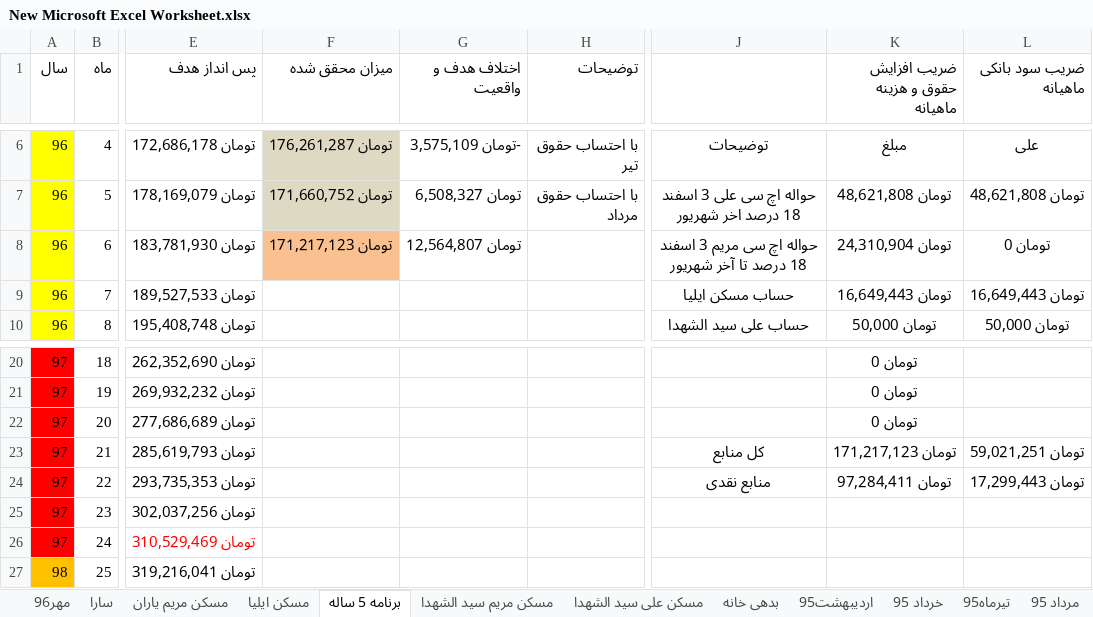
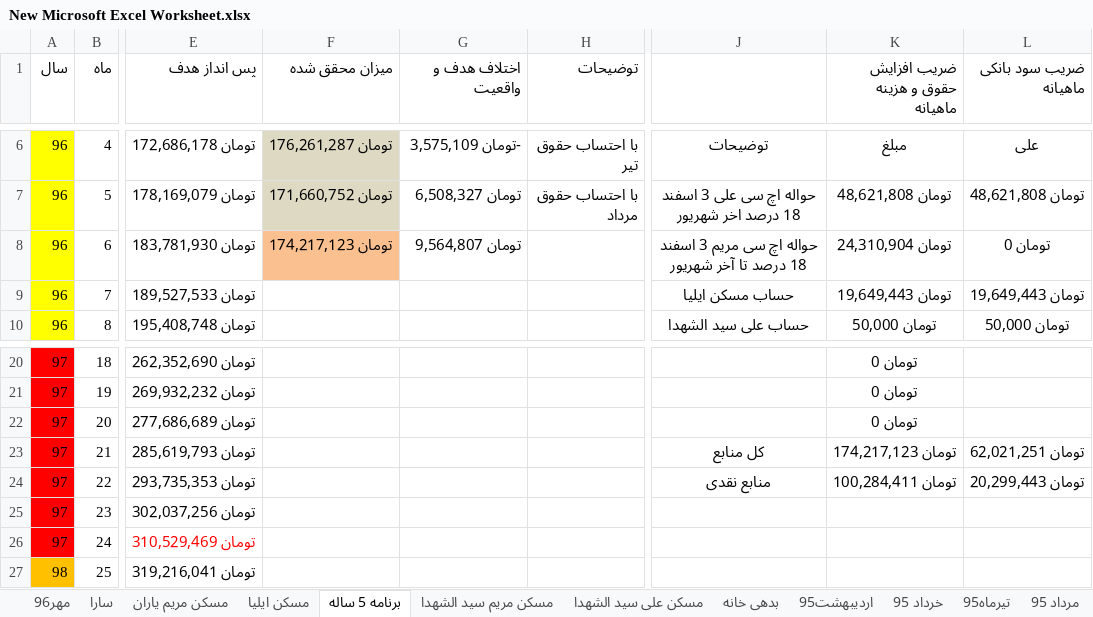
Before and after one commit to ali61n60/AudioDemo, an Excel workbook: AudioDemo/finance/New Microsoft Excel Worksheet.xlsx, sheet برنامه 5 ساله, drawn as a sheet; only a part is shown, gaps mark what is left out; values as stored, in another font and other column widths than the file's, no borders; conditional formats not drawn; the diff names each change by its address in the sheet, - before the commit and + after, or states it on an @@ line.

```diff
--- a/AudioDemo/finance/New Microsoft Excel Worksheet.xlsx (sheet برنامه 5 ساله)
+++ b/AudioDemo/finance/New Microsoft Excel Worksheet.xlsx (sheet برنامه 5 ساله)
-F8 (میزان محقق شده): تومان 171,217,123
+F8 (میزان محقق شده): تومان 174,217,123
-G8 (اختلاف هدف و واقعیت): تومان 12,564,807
+G8 (اختلاف هدف و واقعیت): تومان 9,564,807
-K9 (ضریب افزایش حقوق و هزینه ماهیانه): تومان 16,649,443
+K9 (ضریب افزایش حقوق و هزینه ماهیانه): تومان 19,649,443
-L9 (ضریب سود بانکی ماهیانه): تومان 16,649,443
+L9 (ضریب سود بانکی ماهیانه): تومان 19,649,443
-K23 (ضریب افزایش حقوق و هزینه ماهیانه): تومان 171,217,123
+K23 (ضریب افزایش حقوق و هزینه ماهیانه): تومان 174,217,123
-L23 (ضریب سود بانکی ماهیانه): تومان 59,021,251
+L23 (ضریب سود بانکی ماهیانه): تومان 62,021,251
-K24 (ضریب افزایش حقوق و هزینه ماهیانه): تومان 97,284,411
+K24 (ضریب افزایش حقوق و هزینه ماهیانه): تومان 100,284,411
-L24 (ضریب سود بانکی ماهیانه): تومان 17,299,443
+L24 (ضریب سود بانکی ماهیانه): تومان 20,299,443
```
Also changed, not shown: sheet مسکن ایلیا, sheet مهر96.
